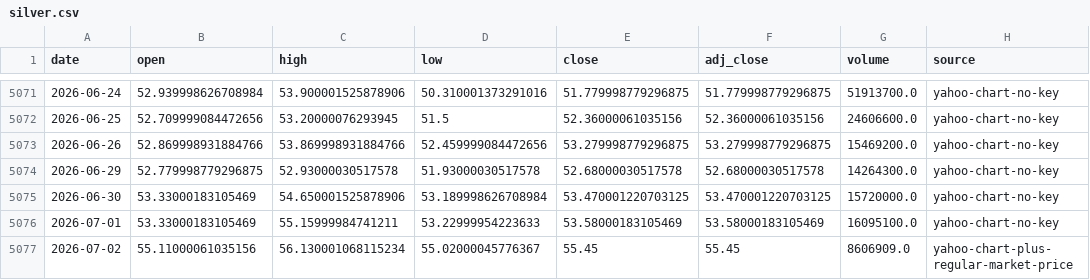
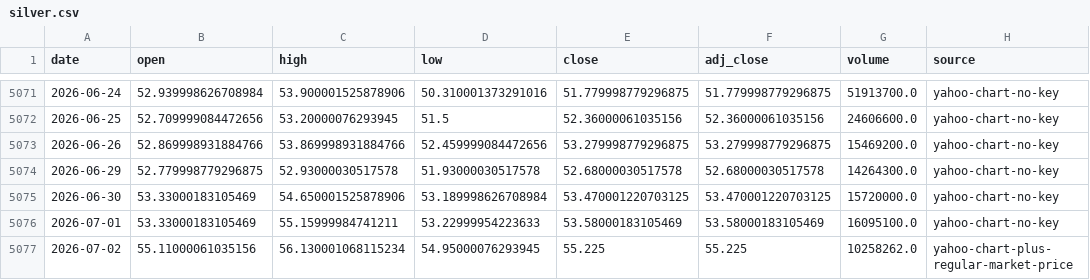
Before and after one commit to leescottd-crypto/Multi-Asset-Cycle-Dashboard, a CSV file: data/raw/silver.csv, drawn as a sheet; only a part is shown, gaps mark what is left out.

```diff
--- a/data/raw/silver.csv
+++ b/data/raw/silver.csv
@@ -5076,2 +5076,2 @@ date,open,high,low,close,adj_close,volume,source
 2026-07-01,53.33000183105469,55.15999984741211,53.22999954223633,53.58000183105469,53.58000183105469,16095100.0,yahoo-chart-no-key
-2026-07-02,55.11000061035156,56.130001068115234,55.02000045776367,55.45,55.45,8606909.0,yahoo-chart-plus-regular-market-price
+2026-07-02,55.11000061035156,56.130001068115234,54.95000076293945,55.225,55.225,10258262.0,yahoo-chart-plus-regular-market-price
```
Also changed, not shown: data/raw/btc.csv, data/raw/btc_usd_daily.csv, 18 other files.
